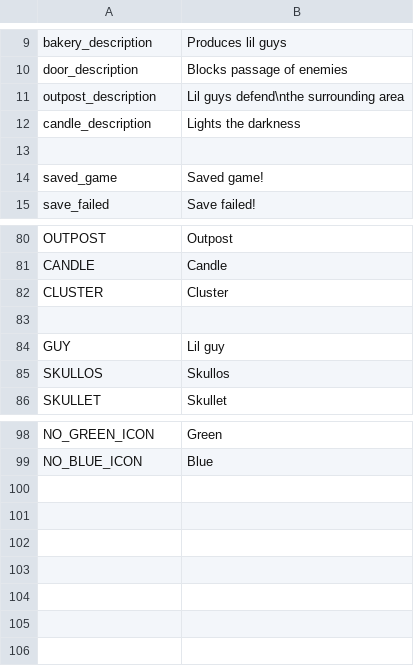
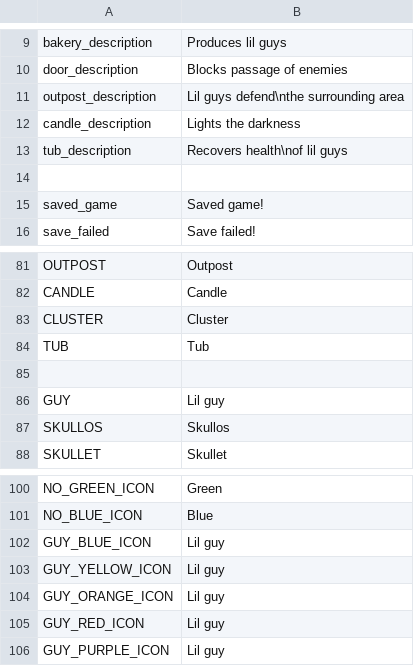
Before and after one commit to radnyx-games/lilguys-mods, a CSV file: base/locales/en.csv, drawn as a sheet; only a part is shown, gaps mark what is left out; the diff names each change by its address in the sheet, - before the commit and + after, or states it on an @@ line.

```diff
--- a/base/locales/en.csv
+++ b/base/locales/en.csv
+row 13: tub_description | Recovers health\nof lil guys
+row 84: TUB | Tub
+row 102: GUY_BLUE_ICON | Lil guy
+row 103: GUY_YELLOW_ICON | Lil guy
+row 104: GUY_ORANGE_ICON | Lil guy
+row 105: GUY_RED_ICON | Lil guy
+row 106: GUY_PURPLE_ICON | Lil guy
```
Also changed, not shown: 7 other files.
